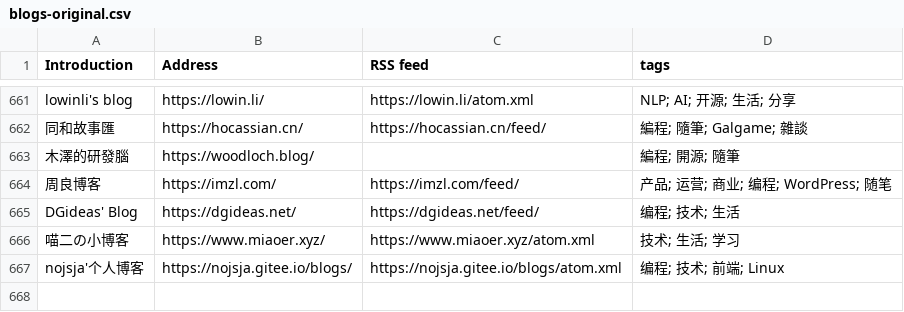
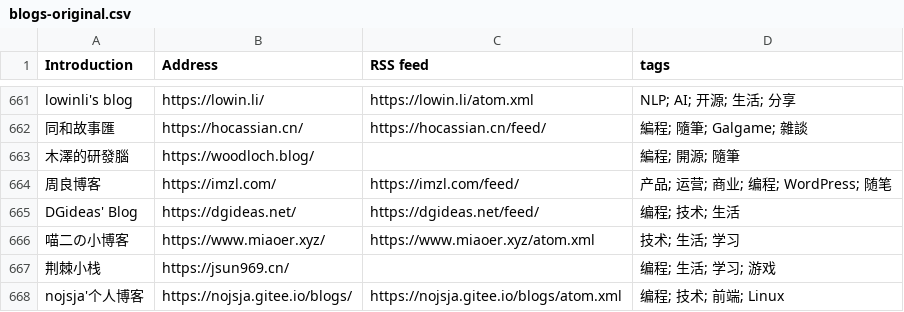
Before and after one commit to timqian/chinese-independent-blogs, a CSV file: blogs-original.csv, drawn as a sheet; only a part is shown, gaps mark what is left out.

Commit message:
荆棘小栈, https://jsun969.cn/, , 编程; 生活; 学习; 游戏 (#777)

```diff
--- a/blogs-original.csv
+++ b/blogs-original.csv
@@ -666,2 +666,3 @@ DGideas' Blog, https://dgideas.net/, https://dgideas.net/feed/, 编程; 技术;
 喵二の小博客, https://www.miaoer.xyz/, https://www.miaoer.xyz/atom.xml, 技术; 生活; 学习
+荆棘小栈, https://jsun969.cn/, , 编程; 生活; 学习; 游戏
 nojsja'个人博客, https://nojsja.gitee.io/blogs/, https://nojsja.gitee.io/blogs/atom.xml, 编程; 技术; 前端; Linux
```
